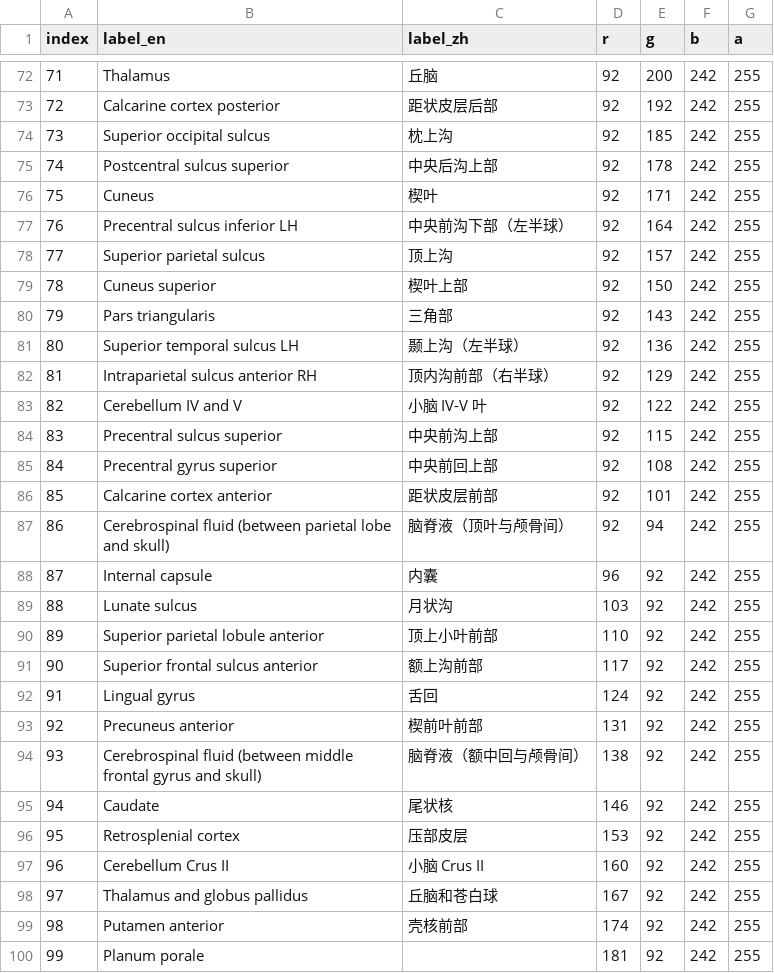
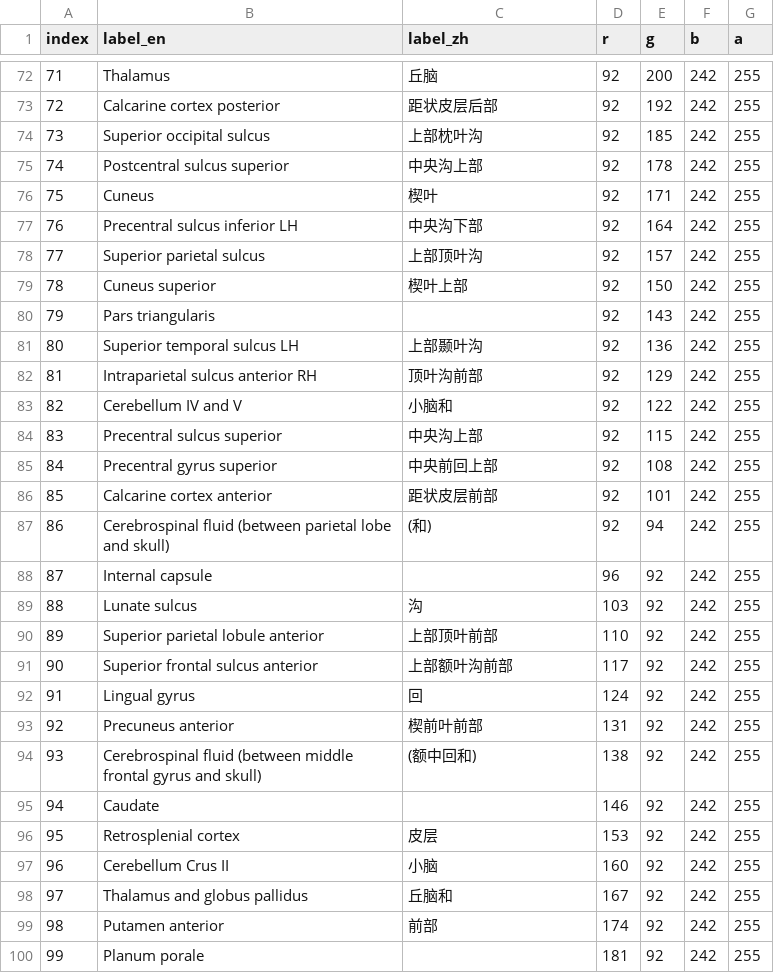
Before and after one commit to neuracle-xm/simnibs, a CSV file: neuracle/atlas/atlas/颜色查找表/labels_128_dictionary_zh.csv, drawn as a sheet; only a part is shown, gaps mark what is left out; the diff covers the shown part only.

```diff
--- a/neuracle/atlas/atlas/颜色查找表/labels_128_dictionary_zh.csv
+++ b/neuracle/atlas/atlas/颜色查找表/labels_128_dictionary_zh.csv
@@ -73,28 +73,28 @@ index,label_en,label_zh,r,g,b,a
 72,Calcarine cortex posterior,距状皮层后部,92,192,242,255
-73,Superior occipital sulcus,枕上沟,92,185,242,255
-74,Postcentral sulcus superior,中央后沟上部,92,178,242,255
+73,Superior occipital sulcus,上部枕叶沟,92,185,242,255
+74,Postcentral sulcus superior,中央沟上部,92,178,242,255
 75,Cuneus,楔叶,92,171,242,255
-76,Precentral sulcus inferior LH,中央前沟下部（左半球）,92,164,242,255
-77,Superior parietal sulcus,顶上沟,92,157,242,255
+76,Precentral sulcus inferior LH,中央沟下部,92,164,242,255
+77,Superior parietal sulcus,上部顶叶沟,92,157,242,255
 78,Cuneus superior,楔叶上部,92,150,242,255
-79,Pars triangularis,三角部,92,143,242,255
-80,Superior temporal sulcus LH,颞上沟（左半球）,92,136,242,255
-81,Intraparietal sulcus anterior RH,顶内沟前部（右半球）,92,129,242,255
-82,Cerebellum IV and V,小脑 IV-V 叶,92,122,242,255
-83,Precentral sulcus superior,中央前沟上部,92,115,242,255
+79,Pars triangularis,,92,143,242,255
+80,Superior temporal sulcus LH,上部颞叶沟,92,136,242,255
+81,Intraparietal sulcus anterior RH,顶叶沟前部,92,129,242,255
+82,Cerebellum IV and V,小脑和,92,122,242,255
+83,Precentral sulcus superior,中央沟上部,92,115,242,255
 84,Precentral gyrus superior,中央前回上部,92,108,242,255
 85,Calcarine cortex anterior,距状皮层前部,92,101,242,255
-86,Cerebrospinal fluid (between parietal lobe and skull),脑脊液（顶叶与颅骨间）,92,94,242,255
-87,Internal capsule,内囊,96,92,242,255
-88,Lunate sulcus,月状沟,103,92,242,255
-89,Superior parietal lobule anterior,顶上小叶前部,110,92,242,255
-90,Superior frontal sulcus anterior,额上沟前部,117,92,242,255
-91,Lingual gyrus,舌回,124,92,242,255
+86,Cerebrospinal fluid (between parietal lobe and skull),(和),92,94,242,255
+87,Internal capsule,,96,92,242,255
+88,Lunate sulcus,沟,103,92,242,255
+89,Superior parietal lobule anterior,上部顶叶前部,110,92,242,255
+90,Superior frontal sulcus anterior,上部额叶沟前部,117,92,242,255
+91,Lingual gyrus,回,124,92,242,255
 92,Precuneus anterior,楔前叶前部,131,92,242,255
-93,Cerebrospinal fluid (between middle frontal gyrus and skull),脑脊液（额中回与颅骨间）,138,92,242,255
-94,Caudate,尾状核,146,92,242,255
-95,Retrosplenial cortex,压部皮层,153,92,242,255
-96,Cerebellum Crus II,小脑 Crus II,160,92,242,255
-97,Thalamus and globus pallidus,丘脑和苍白球,167,92,242,255
-98,Putamen anterior,壳核前部,174,92,242,255
+93,Cerebrospinal fluid (between middle frontal gyrus and skull),(额中回和),138,92,242,255
+94,Caudate,,146,92,242,255
+95,Retrosplenial cortex,皮层,153,92,242,255
+96,Cerebellum Crus II,小脑,160,92,242,255
+97,Thalamus and globus pallidus,丘脑和,167,92,242,255
+98,Putamen anterior,前部,174,92,242,255
 99,Planum porale,,181,92,242,255
```
Also changed, not shown: 70 edited cells elsewhere in this file, neuracle/atlas/atlas/颜色查找表/labels_256_dictionary_zh.csv, neuracle/atlas/atlas/颜色查找表/labels_64_dictionary_zh.csv, 2 other files.
